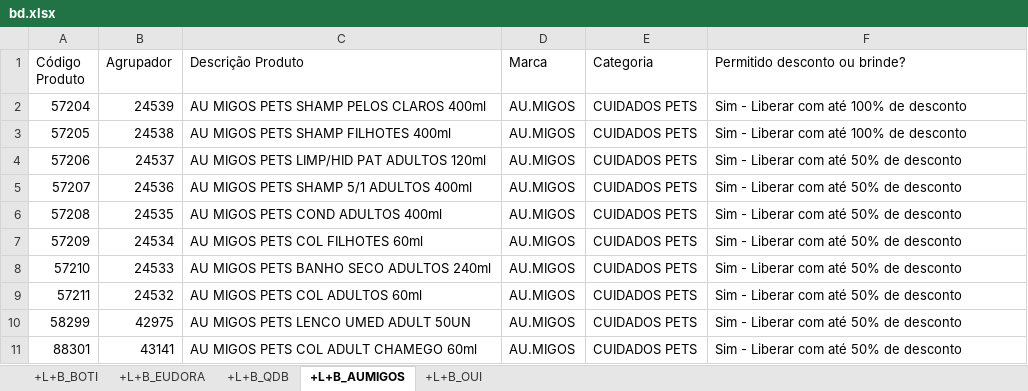
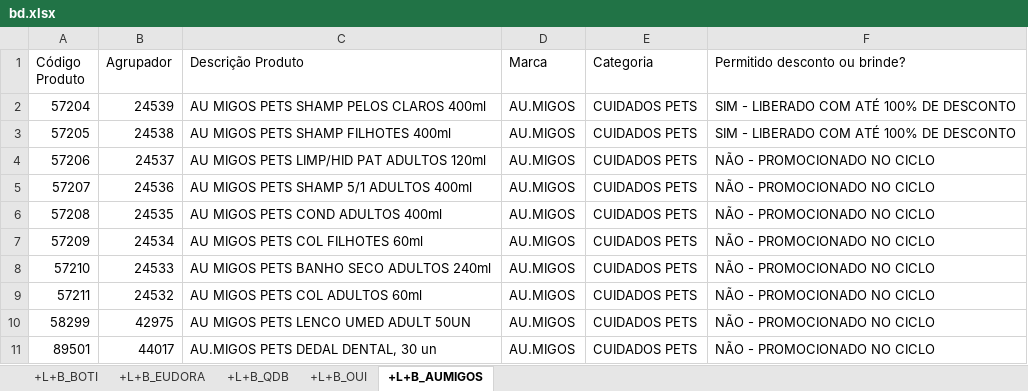
Before and after one commit to alcinadadosti-worspace/CrossingSheets, an Excel workbook: bd.xlsx, sheet +L+B_AUMIGOS, drawn as a sheet; values as stored, in another font and other column widths than the file's, no borders; removed rows and columns are numbered as before the commit, all else as after; the diff names each change by its address in the sheet, - before the commit and + after, or states it on an @@ line.

```diff
--- a/bd.xlsx (sheet +L+B_AUMIGOS)
+++ b/bd.xlsx (sheet +L+B_AUMIGOS)
@@ sheet tab order changed: +L+B_BOTI | +L+B_EUDORA | +L+B_QDB | +L+B_OUI | +L+B_AUMIGOS @@
-F2:F3 (Permitido desconto ou brinde?): Sim - Liberar com até 100% de desconto
+F2:F3 (Permitido desconto ou brinde?): SIM - LIBERADO COM ATÉ 100% DE DESCONTO
-F4:F10 (Permitido desconto ou brinde?): Sim - Liberar com até 50% de desconto
+F4:F10 (Permitido desconto ou brinde?): NÃO - PROMOCIONADO NO CICLO
-row 11: 88301 | 43141 | AU MIGOS PETS COL ADULT CHAMEGO 60ml | AU.MIGOS | CUIDADOS PETS | Sim - Liberar com até 50% de desconto
+row 11: 89501 | 44017 | AU.MIGOS PETS DEDAL DENTAL, 30 un | AU.MIGOS | CUIDADOS PETS | NÃO - PROMOCIONADO NO CICLO
```
Also changed, not shown: sheet +L+B_BOTI, sheet +L+B_EUDORA, sheet +L+B_QDB, sheet +L+B_OUI, 1 other file.
